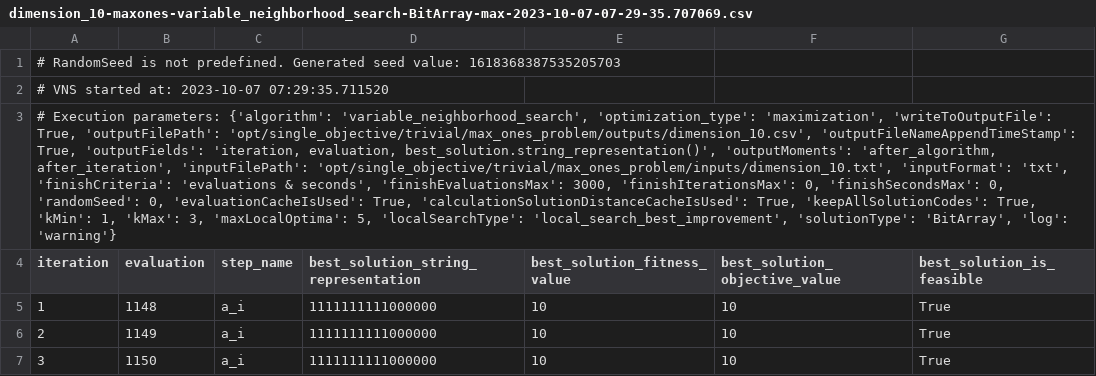
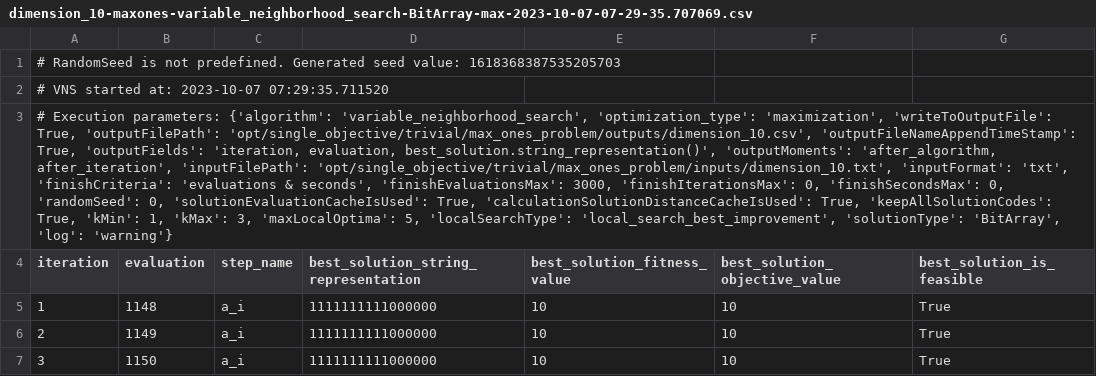
Before and after one commit to vladofilipovic/universal-optimizer, a CSV file: opt/single_objective/trivial/max_ones_problem/outputs/dimension_10-maxones-variable_neighborhood_search-BitArray-max-2023-10-07-07-29-35.707069.csv, drawn as a sheet; only a part is shown; the diff names each change by its address in the sheet, - before the commit and + after, or states it on an @@ line.

```diff
--- a/opt/single_objective/trivial/max_ones_problem/outputs/dimension_10-maxones-variable_neighborhood_search-BitArray-max-2023-10-07-07-29-35.707069.csv
+++ b/opt/single_objective/trivial/max_ones_problem/outputs/dimension_10-maxones-variable_neighborhood_search-BitArray-max-2023-10-07-07-29-35.707069.csv
-A3 (iteration): …'randomSeed': 0, 'evaluationCacheIsUsed': True, 'calculationSolutionDistanceCacheIsUsed':…
+A3 (iteration): …'randomSeed': 0, 'solutionEvaluationCacheIsUsed': True, 'calculationSolutionDistanceCacheIsUsed':…
```
Also changed, not shown: opt/single_objective/trivial/max_ones_problem/outputs/dimension_10-maxones-total_enumeration-BitArray-max-2023-10-01-15-45-10.427977.csv, opt/single_objective/trivial/max_ones_problem/outputs/dimension_10-maxones-total_enumeration-BitArray-max-2023-10-06-22-19-38.559812.csv, 32 other files.
